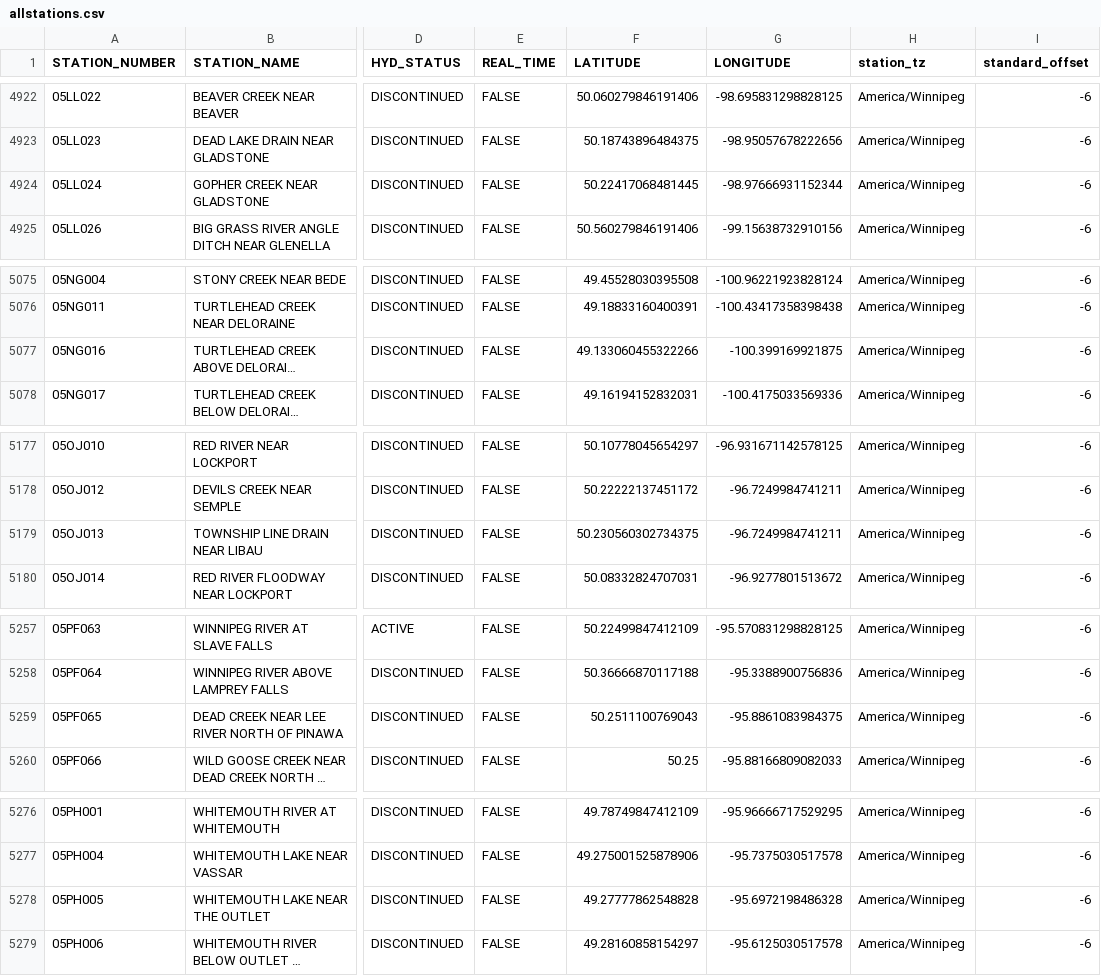
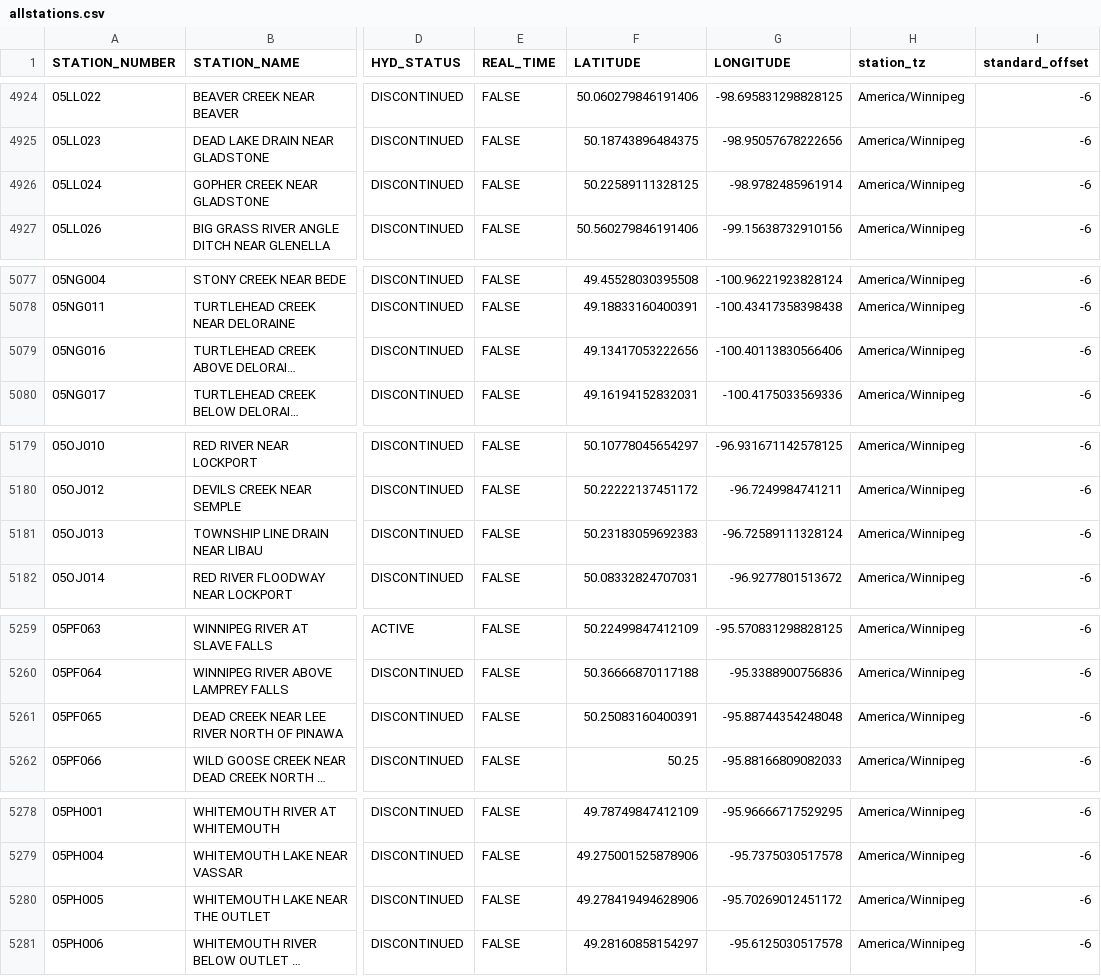
Before and after one commit to ropensci/tidyhydat, a CSV file: data-raw/HYDAT_internal_data/allstations.csv, drawn as a sheet; only a part is shown, gaps mark what is left out; long unchanged cells end in …; addresses are those after the commit; the diff covers the shown part only; the diff names each change by its address in the sheet, - before the commit and + after, or states it on an @@ line.

```diff
--- a/data-raw/HYDAT_internal_data/allstations.csv
+++ b/data-raw/HYDAT_internal_data/allstations.csv
-F4926 (LATITUDE): 50.22417068481445
+F4926 (LATITUDE): 50.22589111328125
-G4926 (LONGITUDE): -98.97666931152344
+G4926 (LONGITUDE): -98.9782485961914
-F5079 (LATITUDE): 49.133060455322266
+F5079 (LATITUDE): 49.13417053222656
-G5079 (LONGITUDE): -100.399169921875
+G5079 (LONGITUDE): -100.40113830566406
-F5181 (LATITUDE): 50.230560302734375
+F5181 (LATITUDE): 50.23183059692383
-G5181 (LONGITUDE): -96.7249984741211
+G5181 (LONGITUDE): -96.72589111328124
-F5261 (LATITUDE): 50.2511100769043
+F5261 (LATITUDE): 50.25083160400391
-G5261 (LONGITUDE): -95.8861083984375
+G5261 (LONGITUDE): -95.88744354248048
-F5280 (LATITUDE): 49.27777862548828
+F5280 (LATITUDE): 49.278419494628906
-G5280 (LONGITUDE): -95.6972198486328
+G5280 (LONGITUDE): -95.70269012451172
```
Also changed, not shown: 4 added rows and 10 edited cells elsewhere in this file, 9 other files.
